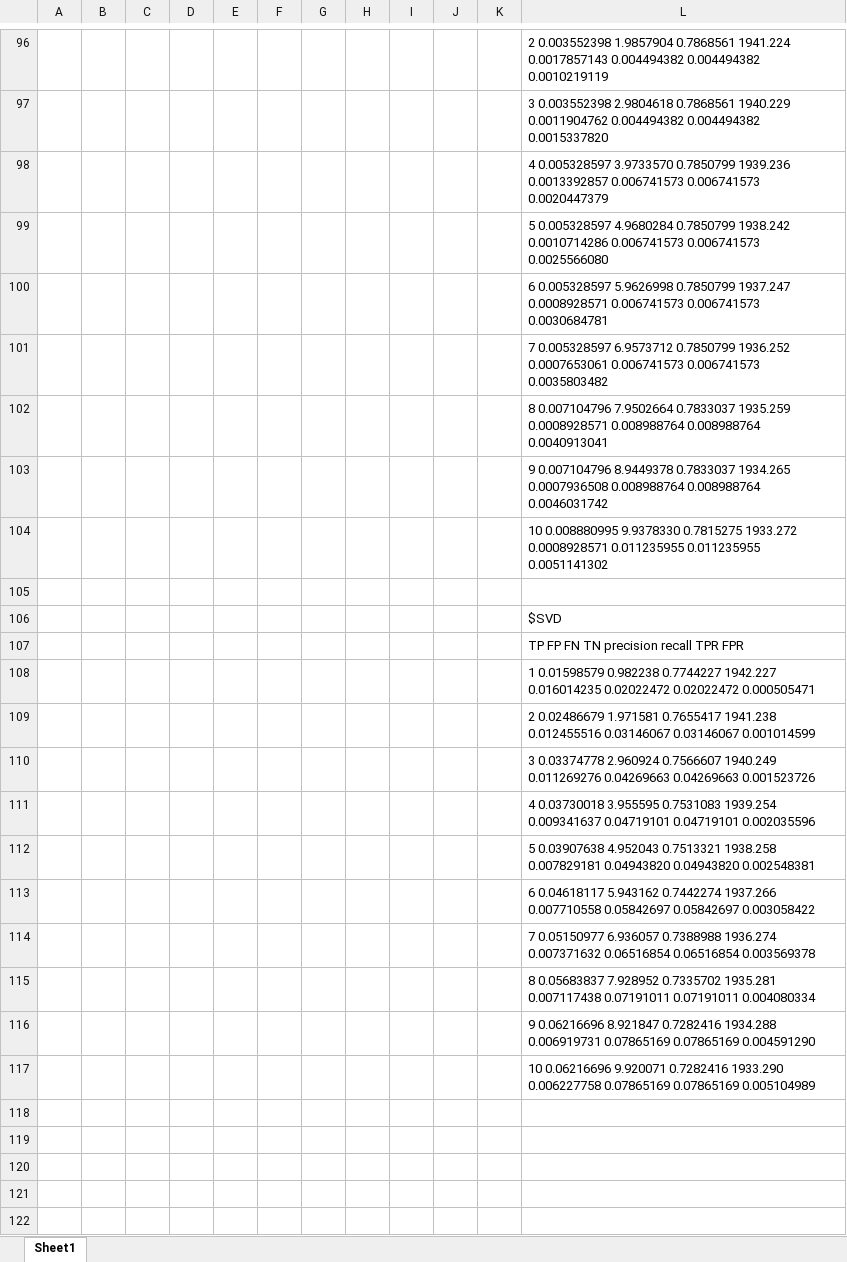
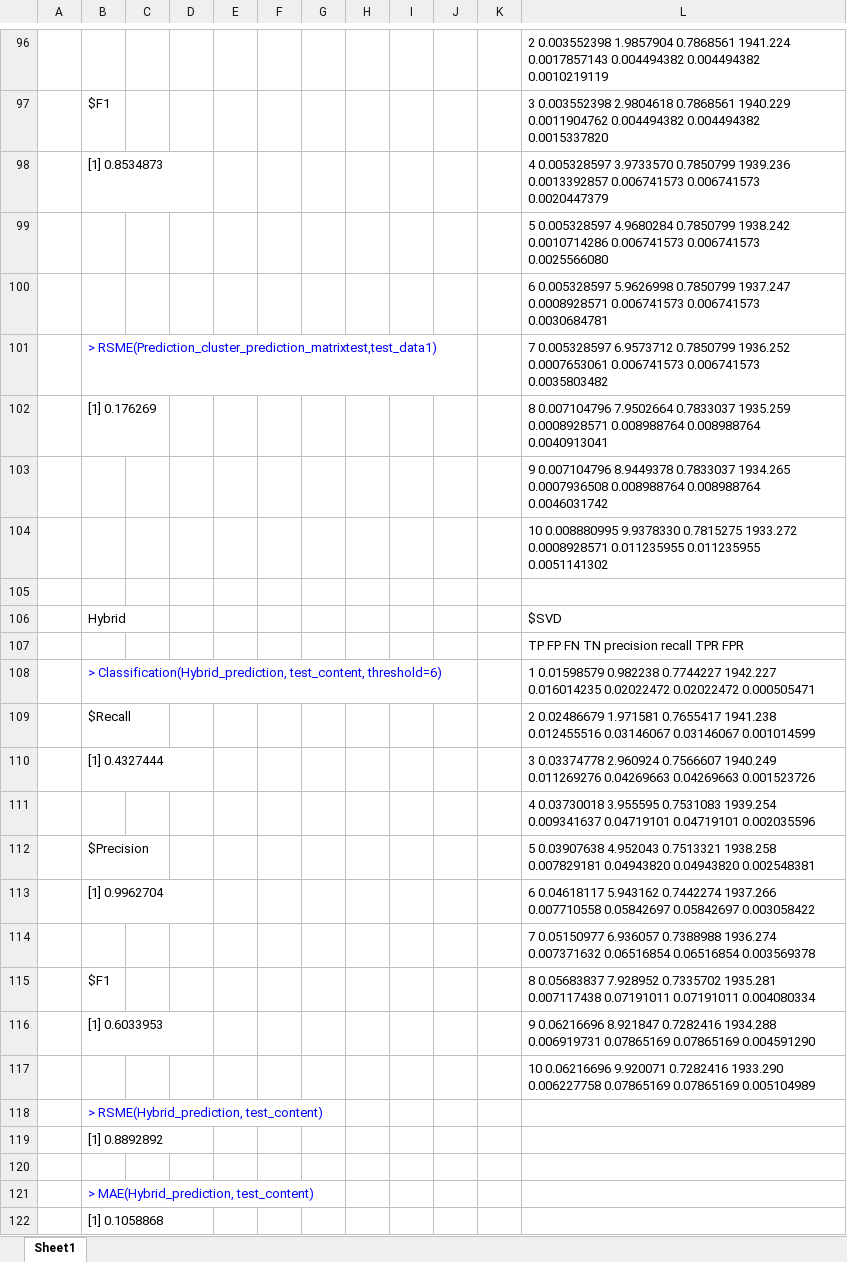
Before and after one commit to Priyavaradarajan/Recommendation-Tools, an Excel workbook: Recommendation tools_project/Results_project.xlsx, sheet Sheet1, drawn as a sheet; only a part is shown, gaps mark what is left out; values as stored, in another font and other column widths than the file's, no borders; the diff covers the shown part only; the diff names each change by its address in the sheet, - before the commit and + after, or states it on an @@ line.

```diff
--- a/Recommendation tools_project/Results_project.xlsx (sheet Sheet1)
+++ b/Recommendation tools_project/Results_project.xlsx (sheet Sheet1)
-B97: (empty)
+B97: $F1
-B98: (empty)
+B98: [1] 0.8534873
-B101: (empty)
+B101: > RSME(Prediction_cluster_prediction_matrixtest,test_data1)
-B102: (empty)
+B102: [1] 0.176269
-B106: (empty)
+B106: Hybrid
-B108: (empty)
+B108: > Classification(Hybrid_prediction, test_content, threshold=6)
-B109: (empty)
+B109: $Recall
-B110: (empty)
+B110: [1] 0.4327444
-B112: (empty)
+B112: $Precision
-B113: (empty)
+B113: [1] 0.9962704
-B115: (empty)
+B115: $F1
-B116: (empty)
+B116: [1] 0.6033953
+row 118:  | > RSME(Hybrid_prediction, test_content)
+row 119:  | [1] 0.8892892
+row 120: (empty)
+row 121:  | > MAE(Hybrid_prediction, test_content)
+row 122:  | [1] 0.1058868
```
Also changed, not shown: 18 edited cells elsewhere in this sheet.
